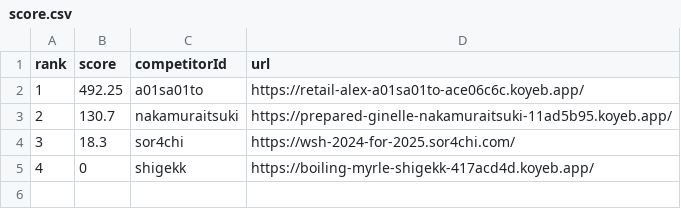
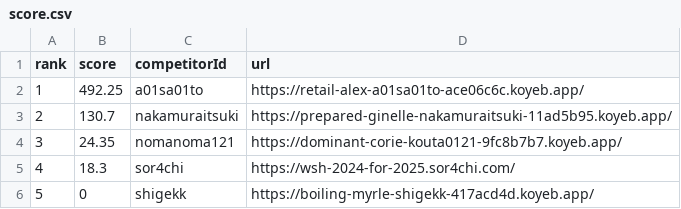
Before and after one commit to saitamau-maximum/web-speed-hackathon-2024-scoring-tool-for-2025, a CSV file: score.csv, drawn as a sheet.

```diff
--- a/score.csv
+++ b/score.csv
@@ -3,3 +3,4 @@ rank,score,competitorId,url
 2,130.7,nakamuraitsuki,https://prepared-ginelle-nakamuraitsuki-11ad5b95.koyeb.app/
-3,18.3,sor4chi,https://wsh-2024-for-2025.sor4chi.com/
-4,0,shigekk,https://boiling-myrle-shigekk-417acd4d.koyeb.app/
+3,24.35,nomanoma121,https://dominant-corie-kouta0121-9fc8b7b7.koyeb.app/
+4,18.3,sor4chi,https://wsh-2024-for-2025.sor4chi.com/
+5,0,shigekk,https://boiling-myrle-shigekk-417acd4d.koyeb.app/
```
Also changed, not shown: log.csv, 1 other file.
